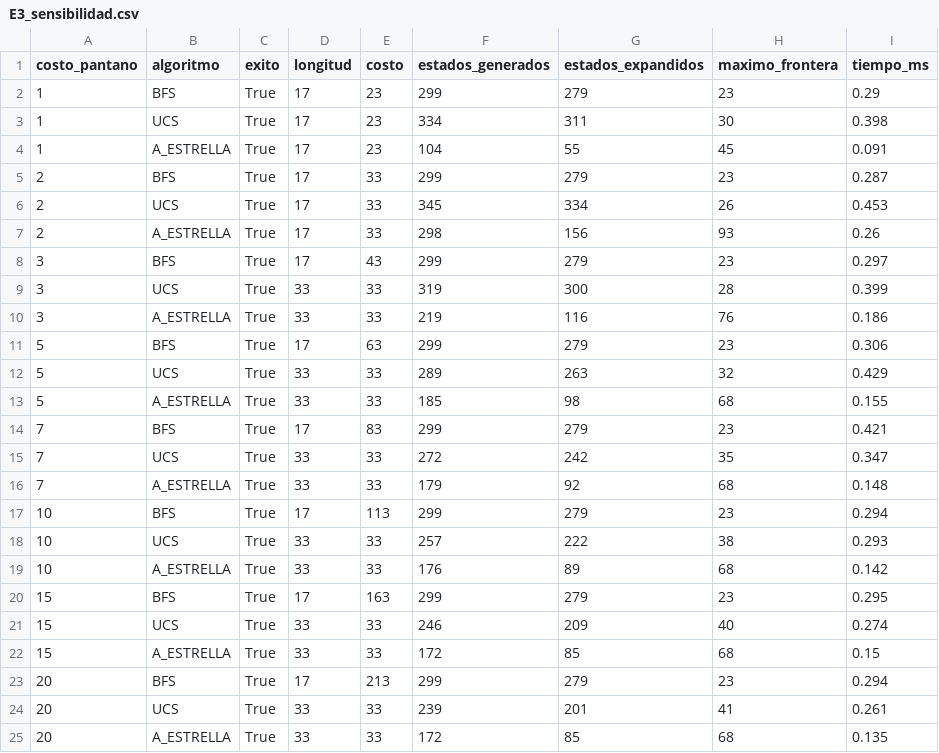
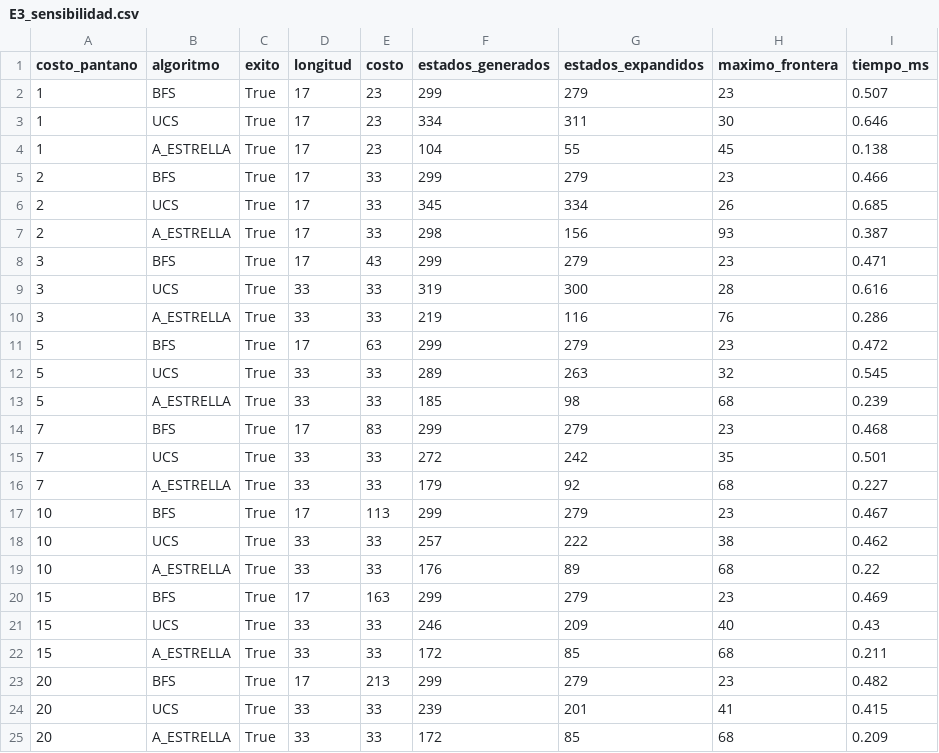
Before and after one commit to danielqh1408/Proyecto1Inteligentes, a CSV file: resultados/E3_sensibilidad.csv, drawn as a sheet.

```diff
--- a/resultados/E3_sensibilidad.csv
+++ b/resultados/E3_sensibilidad.csv
@@ -1,25 +1,25 @@
 costo_pantano,algoritmo,exito,longitud,costo,estados_generados,estados_expandidos,maximo_frontera,tiempo_ms
-1,BFS,True,17,23,299,279,23,0.29
-1,UCS,True,17,23,334,311,30,0.398
-1,A_ESTRELLA,True,17,23,104,55,45,0.091
-2,BFS,True,17,33,299,279,23,0.287
-2,UCS,True,17,33,345,334,26,0.453
-2,A_ESTRELLA,True,17,33,298,156,93,0.26
-3,BFS,True,17,43,299,279,23,0.297
-3,UCS,True,33,33,319,300,28,0.399
-3,A_ESTRELLA,True,33,33,219,116,76,0.186
-5,BFS,True,17,63,299,279,23,0.306
-5,UCS,True,33,33,289,263,32,0.429
-5,A_ESTRELLA,True,33,33,185,98,68,0.155
-7,BFS,True,17,83,299,279,23,0.421
-7,UCS,True,33,33,272,242,35,0.347
-7,A_ESTRELLA,True,33,33,179,92,68,0.148
-10,BFS,True,17,113,299,279,23,0.294
-10,UCS,True,33,33,257,222,38,0.293
-10,A_ESTRELLA,True,33,33,176,89,68,0.142
-15,BFS,True,17,163,299,279,23,0.295
-15,UCS,True,33,33,246,209,40,0.274
-15,A_ESTRELLA,True,33,33,172,85,68,0.15
-20,BFS,True,17,213,299,279,23,0.294
-20,UCS,True,33,33,239,201,41,0.261
-20,A_ESTRELLA,True,33,33,172,85,68,0.135
+1,BFS,True,17,23,299,279,23,0.507
+1,UCS,True,17,23,334,311,30,0.646
+1,A_ESTRELLA,True,17,23,104,55,45,0.138
+2,BFS,True,17,33,299,279,23,0.466
+2,UCS,True,17,33,345,334,26,0.685
+2,A_ESTRELLA,True,17,33,298,156,93,0.387
+3,BFS,True,17,43,299,279,23,0.471
+3,UCS,True,33,33,319,300,28,0.616
+3,A_ESTRELLA,True,33,33,219,116,76,0.286
+5,BFS,True,17,63,299,279,23,0.472
+5,UCS,True,33,33,289,263,32,0.545
+5,A_ESTRELLA,True,33,33,185,98,68,0.239
+7,BFS,True,17,83,299,279,23,0.468
+7,UCS,True,33,33,272,242,35,0.501
+7,A_ESTRELLA,True,33,33,179,92,68,0.227
+10,BFS,True,17,113,299,279,23,0.467
+10,UCS,True,33,33,257,222,38,0.462
+10,A_ESTRELLA,True,33,33,176,89,68,0.22
+15,BFS,True,17,163,299,279,23,0.469
+15,UCS,True,33,33,246,209,40,0.43
+15,A_ESTRELLA,True,33,33,172,85,68,0.211
+20,BFS,True,17,213,299,279,23,0.482
+20,UCS,True,33,33,239,201,41,0.415
+20,A_ESTRELLA,True,33,33,172,85,68,0.209
```
Also changed, not shown: resultados/E1_busqueda.csv, resultados/E2_beam.csv, 11 other files.
